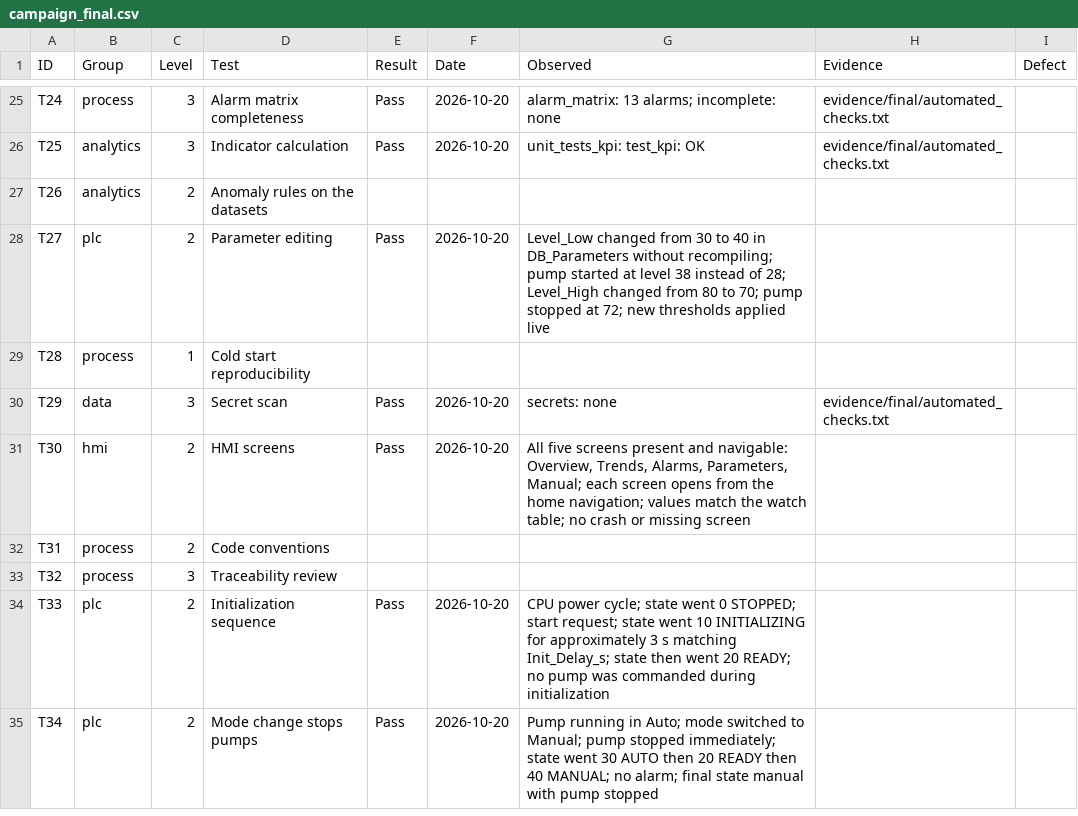
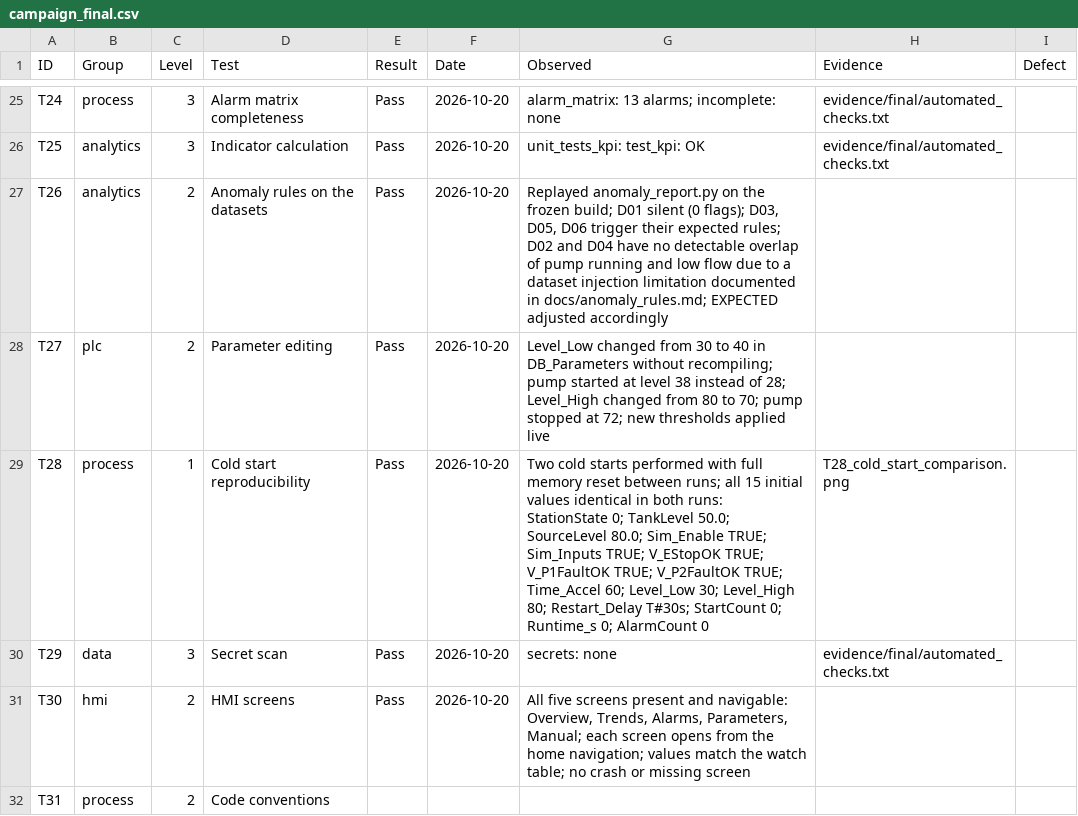
Before and after one commit to HoraEmbedded/smart-pumping-station, a CSV file: 06_tests/campaign_final.csv, drawn as a sheet; only a part is shown, gaps mark what is left out; the shorter side is filled out with more unchanged rows.

Commit message:
test: fix verify_repo false positives and complete traceability matrix

```diff
--- a/06_tests/campaign_final.csv
+++ b/06_tests/campaign_final.csv
@@ -26,5 +26,5 @@ T24,process,3,Alarm matrix completeness,Pass,2026-10-20,alarm_matrix: 13 alarms;
 T25,analytics,3,Indicator calculation,Pass,2026-10-20,unit_tests_kpi: test_kpi: OK,evidence/final/automated_checks.txt,
-T26,analytics,2,Anomaly rules on the datasets,,,,,
+T26,analytics,2,Anomaly rules on the datasets,Pass,2026-10-20,"Replayed anomaly_report.py on the frozen build; D01 silent (0 flags); D03, D05, D06 trigger their expected rules; D02 and D04 have no detectable overlap of pump running and low flow due to a dataset injection limitation documented in docs/anomaly_rules.md; EXPECTED adjusted accordingly",,
 T27,plc,2,Parameter editing,Pass,2026-10-20,Level_Low changed from 30 to 40 in DB_Parameters without recompiling; pump started at level 38 instead of 28; Level_High changed from 80 to 70; pump stopped at 72; new thresholds applied live,,
-T28,process,1,Cold start reproducibility,,,,,
+T28,process,1,Cold start reproducibility,Pass,2026-10-20,Two cold starts performed with full memory reset between runs; all 15 initial values identical in both runs: StationState 0; TankLevel 50.0; SourceLevel 80.0; Sim_Enable TRUE; Sim_Inputs TRUE; V_EStopOK TRUE; V_P1FaultOK TRUE; V_P2FaultOK TRUE; Time_Accel 60; Level_Low 30; Level_High 80; Restart_Delay T#30s; StartCount 0; Runtime_s 0; AlarmCount 0,T28_cold_start_comparison.png,
 T29,data,3,Secret scan,Pass,2026-10-20,secrets: none,evidence/final/automated_checks.txt,
```
Also changed, not shown: 01_requirements/requirements_traceability_matrix.csv, 05_iiot_data/anomaly_eval.csv, 6 other files.
